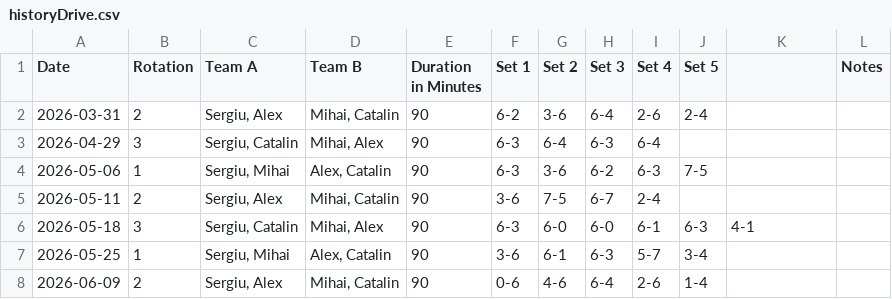
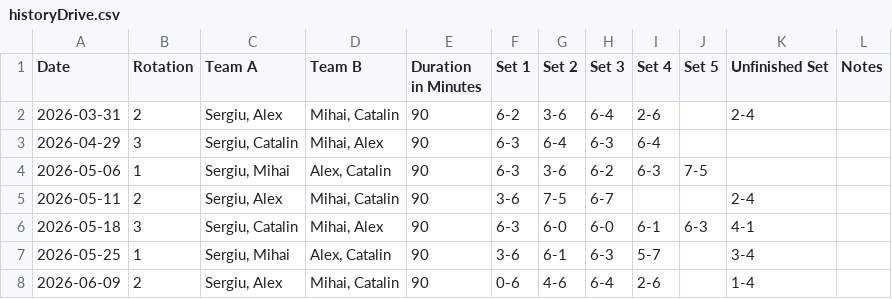
Before and after one commit to farcasmihaicristian/PadelNote, a CSV file: PadelCore/Sources/PadelCore/Resources/historyDrive.csv, drawn as a sheet.

```diff
--- a/PadelCore/Sources/PadelCore/Resources/historyDrive.csv
+++ b/PadelCore/Sources/PadelCore/Resources/historyDrive.csv
@@ -1,8 +1,8 @@
-Date,Rotation,Team A,Team B,Duration in Minutes,Set 1,Set 2,Set 3,Set 4,Set 5,,Notes
-2026-03-31,2,"Sergiu, Alex","Mihai, Catalin",90,6-2,3-6,6-4,2-6,2-4,,
+Date,Rotation,Team A,Team B,Duration in Minutes,Set 1,Set 2,Set 3,Set 4,Set 5,Unfinished Set,Notes
+2026-03-31,2,"Sergiu, Alex","Mihai, Catalin",90,6-2,3-6,6-4,2-6,,2-4,
 2026-04-29,3,"Sergiu, Catalin","Mihai, Alex",90,6-3,6-4,6-3,6-4,,,
 2026-05-06,1,"Sergiu, Mihai","Alex, Catalin",90,6-3,3-6,6-2,6-3,7-5,,
-2026-05-11,2,"Sergiu, Alex","Mihai, Catalin",90,3-6,7-5,6-7,2-4,,,
+2026-05-11,2,"Sergiu, Alex","Mihai, Catalin",90,3-6,7-5,6-7,,,2-4,
 2026-05-18,3,"Sergiu, Catalin","Mihai, Alex",90,6-3,6-0,6-0,6-1,6-3,4-1,
-2026-05-25,1,"Sergiu, Mihai","Alex, Catalin",90,3-6,6-1,6-3,5-7,3-4,,
-2026-06-09,2,"Sergiu, Alex","Mihai, Catalin",90,0-6,4-6,6-4,2-6,1-4,,
+2026-05-25,1,"Sergiu, Mihai","Alex, Catalin",90,3-6,6-1,6-3,5-7,,3-4,
+2026-06-09,2,"Sergiu, Alex","Mihai, Catalin",90,0-6,4-6,6-4,2-6,,1-4,
```
Also changed, not shown: docs/historydata/historyDrive.csv, 16 other files.
